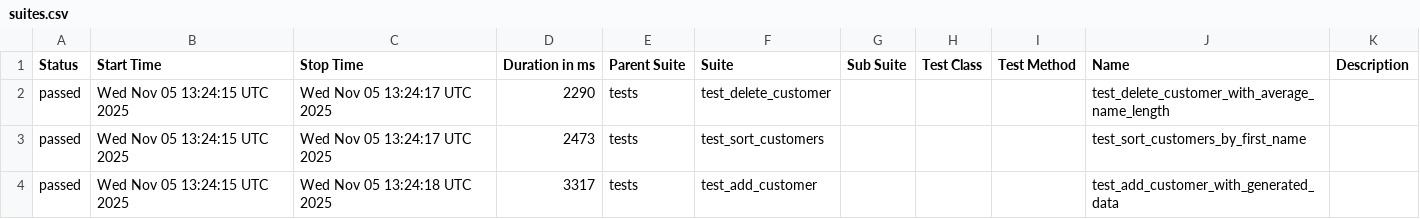
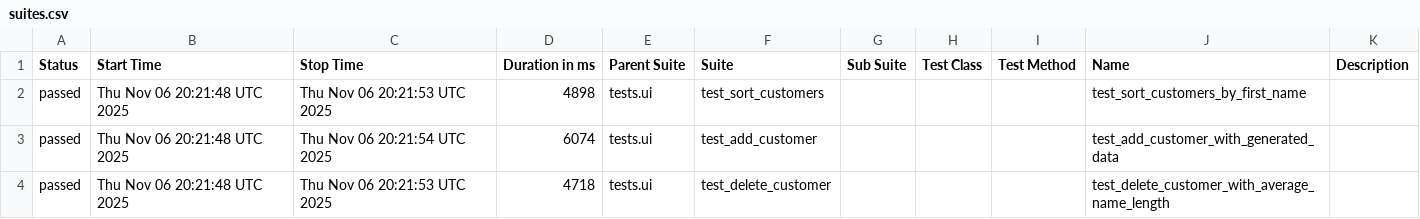
Before and after one commit to kultyapka3/banking_ui_tests, a CSV file: data/suites.csv, drawn as a sheet.

```diff
--- a/data/suites.csv
+++ b/data/suites.csv
@@ -1,4 +1,4 @@
 "Status","Start Time","Stop Time","Duration in ms","Parent Suite","Suite","Sub Suite","Test Class","Test Method","Name","Description"
-"passed","Wed Nov 05 13:24:15 UTC 2025","Wed Nov 05 13:24:17 UTC 2025","2290","tests","test_delete_customer","","","","test_delete_customer_with_average_name_length",""
-"passed","Wed Nov 05 13:24:15 UTC 2025","Wed Nov 05 13:24:17 UTC 2025","2473","tests","test_sort_customers","","","","test_sort_customers_by_first_name",""
-"passed","Wed Nov 05 13:24:15 UTC 2025","Wed Nov 05 13:24:18 UTC 2025","3317","tests","test_add_customer","","","","test_add_customer_with_generated_data",""
+"passed","Thu Nov 06 20:21:48 UTC 2025","Thu Nov 06 20:21:53 UTC 2025","4898","tests.ui","test_sort_customers","","","","test_sort_customers_by_first_name",""
+"passed","Thu Nov 06 20:21:48 UTC 2025","Thu Nov 06 20:21:54 UTC 2025","6074","tests.ui","test_add_customer","","","","test_add_customer_with_generated_data",""
+"passed","Thu Nov 06 20:21:48 UTC 2025","Thu Nov 06 20:21:53 UTC 2025","4718","tests.ui","test_delete_customer","","","","test_delete_customer_with_average_name_length",""
```
Also changed, not shown: data/behaviors.csv, 27 other files.
